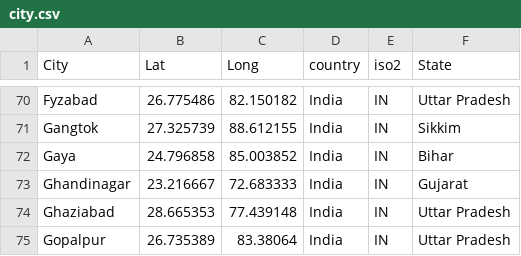
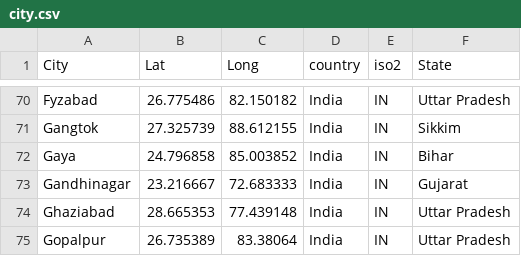
Before and after one commit to ViralBiyawala/BBMS, a CSV file: app/city.csv, drawn as a sheet; only a part is shown, gaps mark what is left out.

Commit message:
CityDropDown Search Button Implemented

```diff
--- a/app/city.csv
+++ b/app/city.csv
@@ -72,3 +72,3 @@ Gangtok,27.325739,88.612155,India,IN,Sikkim
 Gaya,24.796858,85.003852,India,IN,Bihar
-Ghandinagar,23.216667,72.683333,India,IN,Gujarat
+Gandhinagar,23.216667,72.683333,India,IN,Gujarat
 Ghaziabad,28.665353,77.439148,India,IN,Uttar Pradesh
```
Also changed, not shown: 5 other files.
